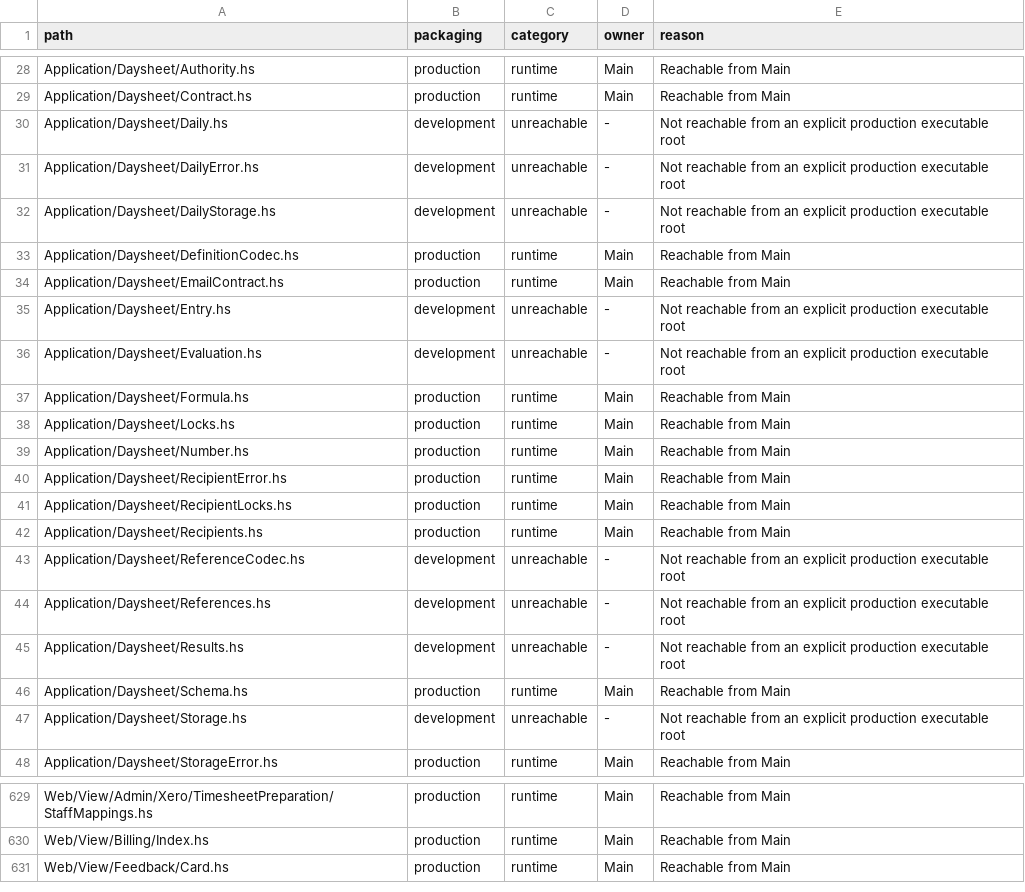
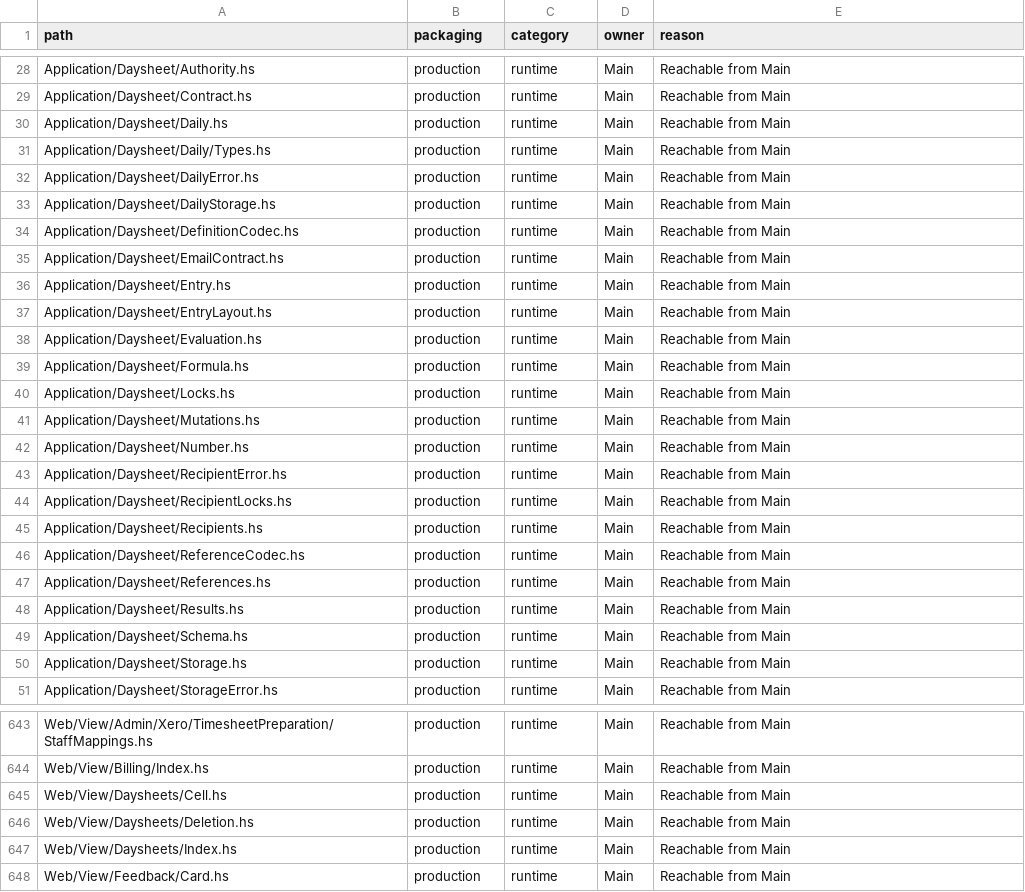
Before and after one commit to BeaudanBrown/ihp-roster, a TSV file: Config/nix/production-module-inventory.tsv, drawn as a sheet; only a part is shown, gaps mark what is left out; the diff covers the shown part only.

```diff
--- a/Config/nix/production-module-inventory.tsv
+++ b/Config/nix/production-module-inventory.tsv
@@ -29,11 +29,14 @@ Application/Daysheet/Authority.hs	production	runtime	Main	Reachable from Main
 Application/Daysheet/Contract.hs	production	runtime	Main	Reachable from Main
-Application/Daysheet/Daily.hs	development	unreachable	-	Not reachable from an explicit production executable root
-Application/Daysheet/DailyError.hs	development	unreachable	-	Not reachable from an explicit production executable root
-Application/Daysheet/DailyStorage.hs	development	unreachable	-	Not reachable from an explicit production executable root
+Application/Daysheet/Daily.hs	production	runtime	Main	Reachable from Main
+Application/Daysheet/Daily/Types.hs	production	runtime	Main	Reachable from Main
+Application/Daysheet/DailyError.hs	production	runtime	Main	Reachable from Main
+Application/Daysheet/DailyStorage.hs	production	runtime	Main	Reachable from Main
 Application/Daysheet/DefinitionCodec.hs	production	runtime	Main	Reachable from Main
 Application/Daysheet/EmailContract.hs	production	runtime	Main	Reachable from Main
-Application/Daysheet/Entry.hs	development	unreachable	-	Not reachable from an explicit production executable root
-Application/Daysheet/Evaluation.hs	development	unreachable	-	Not reachable from an explicit production executable root
+Application/Daysheet/Entry.hs	production	runtime	Main	Reachable from Main
+Application/Daysheet/EntryLayout.hs	production	runtime	Main	Reachable from Main
+Application/Daysheet/Evaluation.hs	production	runtime	Main	Reachable from Main
 Application/Daysheet/Formula.hs	production	runtime	Main	Reachable from Main
 Application/Daysheet/Locks.hs	production	runtime	Main	Reachable from Main
+Application/Daysheet/Mutations.hs	production	runtime	Main	Reachable from Main
 Application/Daysheet/Number.hs	production	runtime	Main	Reachable from Main
@@ -42,7 +45,7 @@ Application/Daysheet/RecipientLocks.hs	production	runtime	Main	Reachable from Ma
 Application/Daysheet/Recipients.hs	production	runtime	Main	Reachable from Main
-Application/Daysheet/ReferenceCodec.hs	development	unreachable	-	Not reachable from an explicit production executable root
-Application/Daysheet/References.hs	development	unreachable	-	Not reachable from an explicit production executable root
-Application/Daysheet/Results.hs	development	unreachable	-	Not reachable from an explicit production executable root
+Application/Daysheet/ReferenceCodec.hs	production	runtime	Main	Reachable from Main
+Application/Daysheet/References.hs	production	runtime	Main	Reachable from Main
+Application/Daysheet/Results.hs	production	runtime	Main	Reachable from Main
 Application/Daysheet/Schema.hs	production	runtime	Main	Reachable from Main
-Application/Daysheet/Storage.hs	development	unreachable	-	Not reachable from an explicit production executable root
+Application/Daysheet/Storage.hs	production	runtime	Main	Reachable from Main
 Application/Daysheet/StorageError.hs	production	runtime	Main	Reachable from Main
@@ -630,2 +644,5 @@ Web/View/Admin/Xero/TimesheetPreparation/StaffMappings.hs	production	runtime	Mai
 Web/View/Billing/Index.hs	production	runtime	Main	Reachable from Main
+Web/View/Daysheets/Cell.hs	production	runtime	Main	Reachable from Main
+Web/View/Daysheets/Deletion.hs	production	runtime	Main	Reachable from Main
+Web/View/Daysheets/Index.hs	production	runtime	Main	Reachable from Main
 Web/View/Feedback/Card.hs	production	runtime	Main	Reachable from Main
```
Also changed, not shown: 11 added rows elsewhere in this file, Config/nix/frontend-contract-tool-module-inventory.tsv, Config/nix/production-package-dependency-inventory.tsv, 52 other files.
